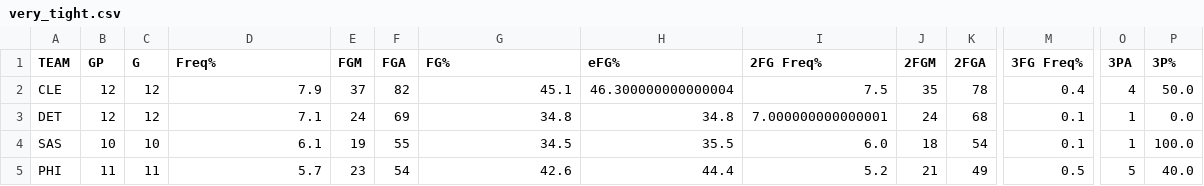
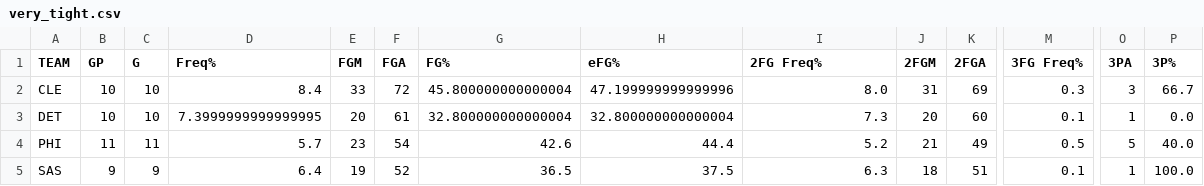
Before and after one commit to gabriel1200/site_Data, a CSV file: 2026/playoffs/opp_shooting/very_tight.csv, drawn as a sheet; only a part is shown, gaps mark what is left out; removed rows and columns are numbered as before the commit, all else as after; rows hold the shown columns only; the diff covers the shown part only; the diff names each change by its address in the sheet, - before the commit and + after, or states it on an @@ line.

```diff
--- a/2026/playoffs/opp_shooting/very_tight.csv
+++ b/2026/playoffs/opp_shooting/very_tight.csv
-B2:B3 (GP): 12
+B2:B3 (GP): 10
-C2:C3 (G): 12
+C2:C3 (G): 10
-D2 (Freq%): 7.9
+D2 (Freq%): 8.4
-E2 (FGM): 37
+E2 (FGM): 33
-F2 (FGA): 82
+F2 (FGA): 72
-G2 (FG%): 45.1
+G2 (FG%): 45.800000000000004
-H2 (eFG%): 46.300000000000004
+H2 (eFG%): 47.199999999999996
-I2 (2FG Freq%): 7.5
+I2 (2FG Freq%): 8.0
-J2 (2FGM): 35
+J2 (2FGM): 31
-K2 (2FGA): 78
+K2 (2FGA): 69
-M2 (3FG Freq%): 0.4
+M2 (3FG Freq%): 0.3
-O2 (3PA): 4
+O2 (3PA): 3
-P2 (3P%): 50.0
+P2 (3P%): 66.7
-D3 (Freq%): 7.1
+D3 (Freq%): 7.3999999999999995
-E3 (FGM): 24
+E3 (FGM): 20
-F3 (FGA): 69
+F3 (FGA): 61
-G3 (FG%): 34.8
+G3 (FG%): 32.800000000000004
-H3 (eFG%): 34.8
+H3 (eFG%): 32.800000000000004
-I3 (2FG Freq%): 7.000000000000001
+I3 (2FG Freq%): 7.3
-J3 (2FGM): 24
+J3 (2FGM): 20
-K3 (2FGA): 68
+K3 (2FGA): 60
-row 4: SAS | 10 | 10 | 6.1 | 19 | 55 | 34.5 | 35.5 | 6.0 | 18 | 54 | 0.1 | 1 | 100.0
+row 5: SAS | 9 | 9 | 6.4 | 19 | 52 | 36.5 | 37.5 | 6.3 | 18 | 51 | 0.1 | 1 | 100.0
```
Also changed, not shown: 1 added row, 1 removed row and 24 edited cells elsewhere in this file, hustle_ps.csv, opp_team_shooting_ps.csv, 12 other files.
